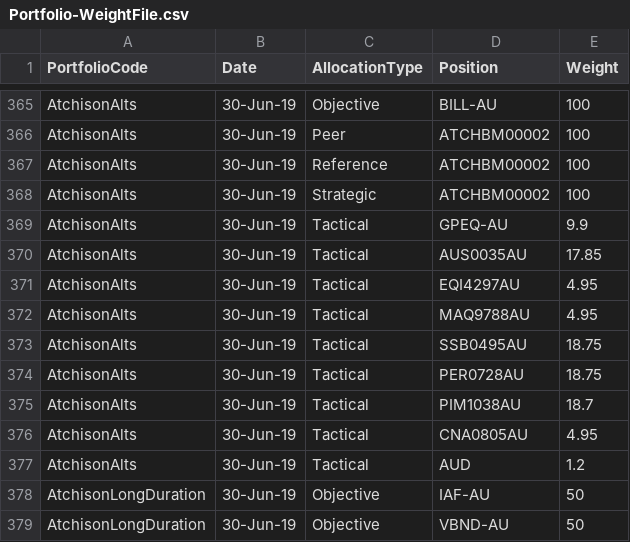
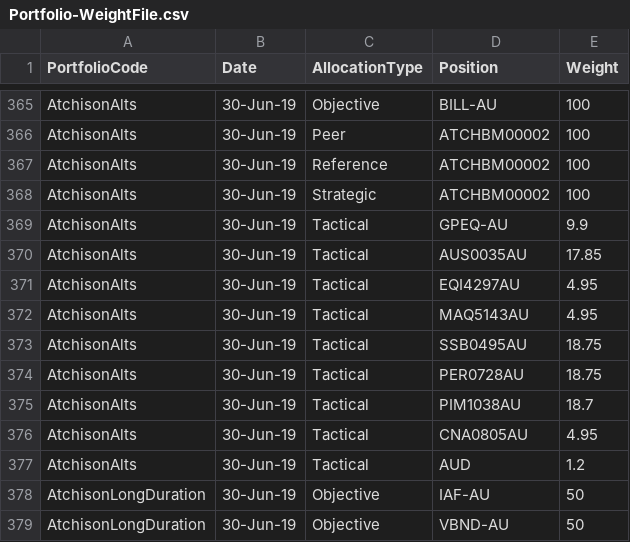
Before and after one commit to KevToohey/AtchisonAttribution, a CSV file: Portfolio-WeightFile.csv, drawn as a sheet; only a part is shown, gaps mark what is left out.

Commit message:
Add files via upload

```diff
--- a/Portfolio-WeightFile.csv
+++ b/Portfolio-WeightFile.csv
@@ -371,3 +371,3 @@ AtchisonAlts,30-Jun-19,Tactical,AUS0035AU,17.85
 AtchisonAlts,30-Jun-19,Tactical,EQI4297AU,4.95
-AtchisonAlts,30-Jun-19,Tactical,MAQ9788AU ,4.95
+AtchisonAlts,30-Jun-19,Tactical,MAQ5143AU,4.95
 AtchisonAlts,30-Jun-19,Tactical,SSB0495AU,18.75
```
